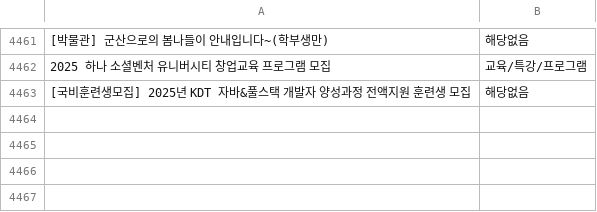
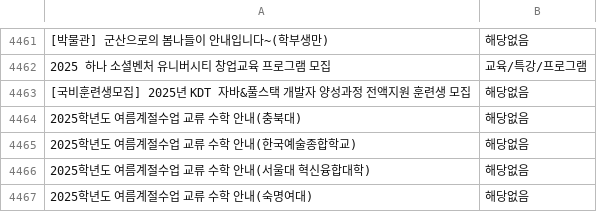
Before and after one commit to hi-shp/together_server, a CSV file: sorted_labeled_data.csv, drawn as a sheet; only a part is shown, gaps mark what is left out; the diff names each change by its address in the sheet, - before the commit and + after, or states it on an @@ line.

```diff
--- a/sorted_labeled_data.csv
+++ b/sorted_labeled_data.csv
+row 4464: 2025학년도 여름계절수업 교류 수학 안내(충북대) | 해당없음
+row 4465: 2025학년도 여름계절수업 교류 수학 안내(한국예술종합학교) | 해당없음
+row 4466: 2025학년도 여름계절수업 교류 수학 안내(서울대 혁신융합대학) | 해당없음
+row 4467: 2025학년도 여름계절수업 교류 수학 안내(숙명여대) | 해당없음
```
Also changed, not shown: pages.csv, 2 other files.
